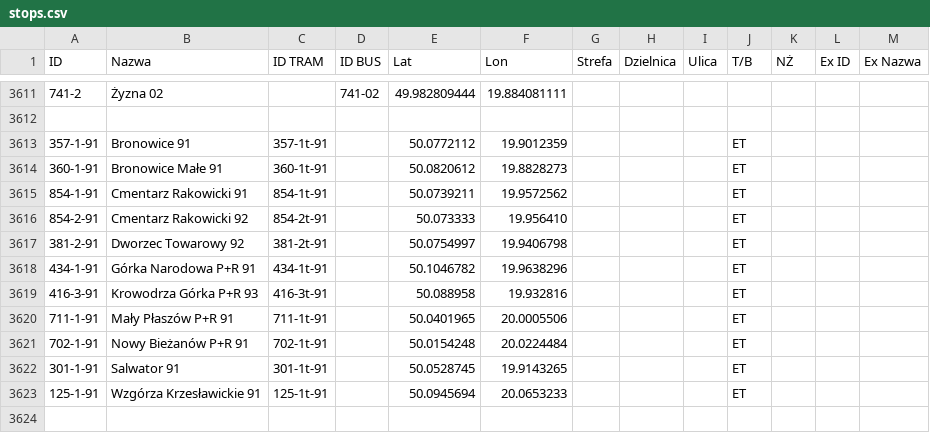
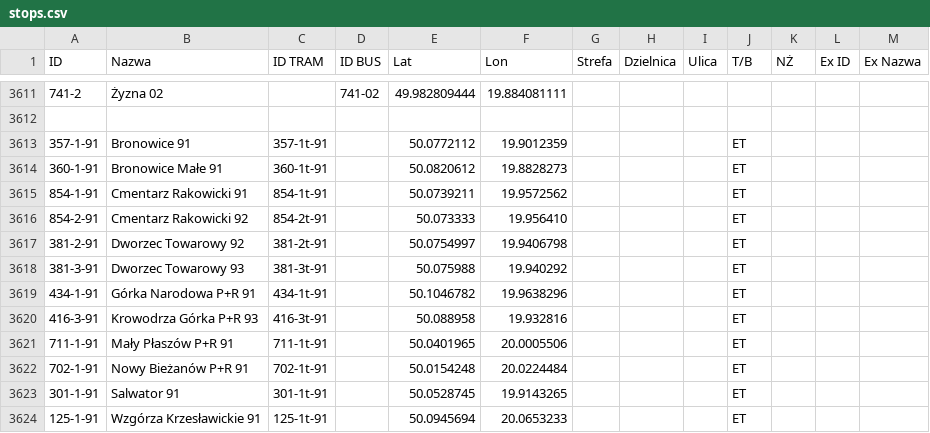
Before and after one commit to RozneOdslonyKMK/Krakow-SIP-SYSTEM, a CSV file: stops.csv, drawn as a sheet; only a part is shown, gaps mark what is left out; the diff names each change by its address in the sheet, - before the commit and + after, or states it on an @@ line.

Commit message:
Update stops.csv

```diff
--- a/stops.csv
+++ b/stops.csv
+row 3618: 381-3-91 | Dworzec Towarowy 93 | 381-3t-91 |  | 50.075988 | 19.940292 |  |  |  | ET
```
